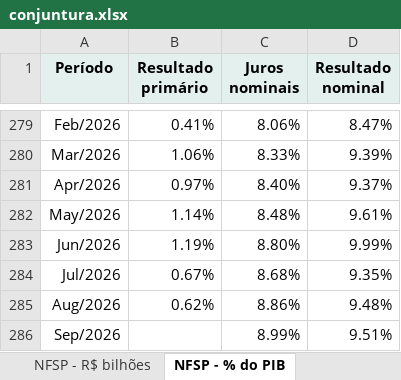
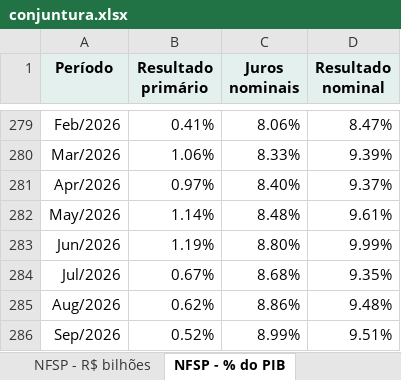
Before and after one commit to FarsulBigData/paineis, an Excel workbook: dados/conjuntura.xlsx, sheet NFSP - % do PIB, drawn as a sheet; only a part is shown, gaps mark what is left out; values as stored, in another font and other column widths than the file's, no borders; the diff names each change by its address in the sheet, - before the commit and + after, or states it on an @@ line.

Commit message:
Conjuntura Econômica: dados atualizados em 29/10/2026 18:59

```diff
--- a/dados/conjuntura.xlsx (sheet NFSP - % do PIB)
+++ b/dados/conjuntura.xlsx (sheet NFSP - % do PIB)
-B286 (Resultado primário): (empty)
+B286 (Resultado primário): 0.52%
```
Also changed, not shown: sheet Dívida governo geral, 2 other files.
